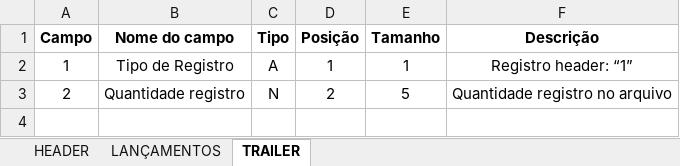
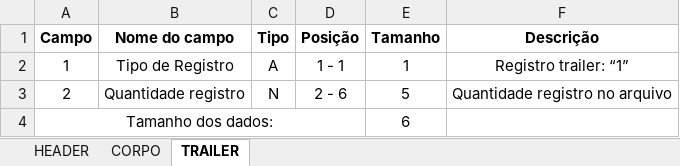
Before and after one commit to apires-roberta/bp, an Excel workbook: docs/DesenhoLayout.xlsx, sheet TRAILER, drawn as a sheet; values as stored, in another font and other column widths than the file's, no borders; the diff names each change by its address in the sheet, - before the commit and + after, or states it on an @@ line.

```diff
--- a/docs/DesenhoLayout.xlsx (sheet TRAILER)
+++ b/docs/DesenhoLayout.xlsx (sheet TRAILER)
-sheet tab: LANÇAMENTOS
+sheet tab: CORPO
-D2 (Posição): 1
+D2 (Posição): 1 - 1
-F2 (Descrição): Registro header: “1”
+F2 (Descrição): Registro trailer: “1”
-D3 (Posição): 2
+D3 (Posição): 2 - 6
+row 4: Tamanho dos dados: |  |  |  | 6
```
Also changed, not shown: sheet CORPO, sheet HEADER, 7 other files.
